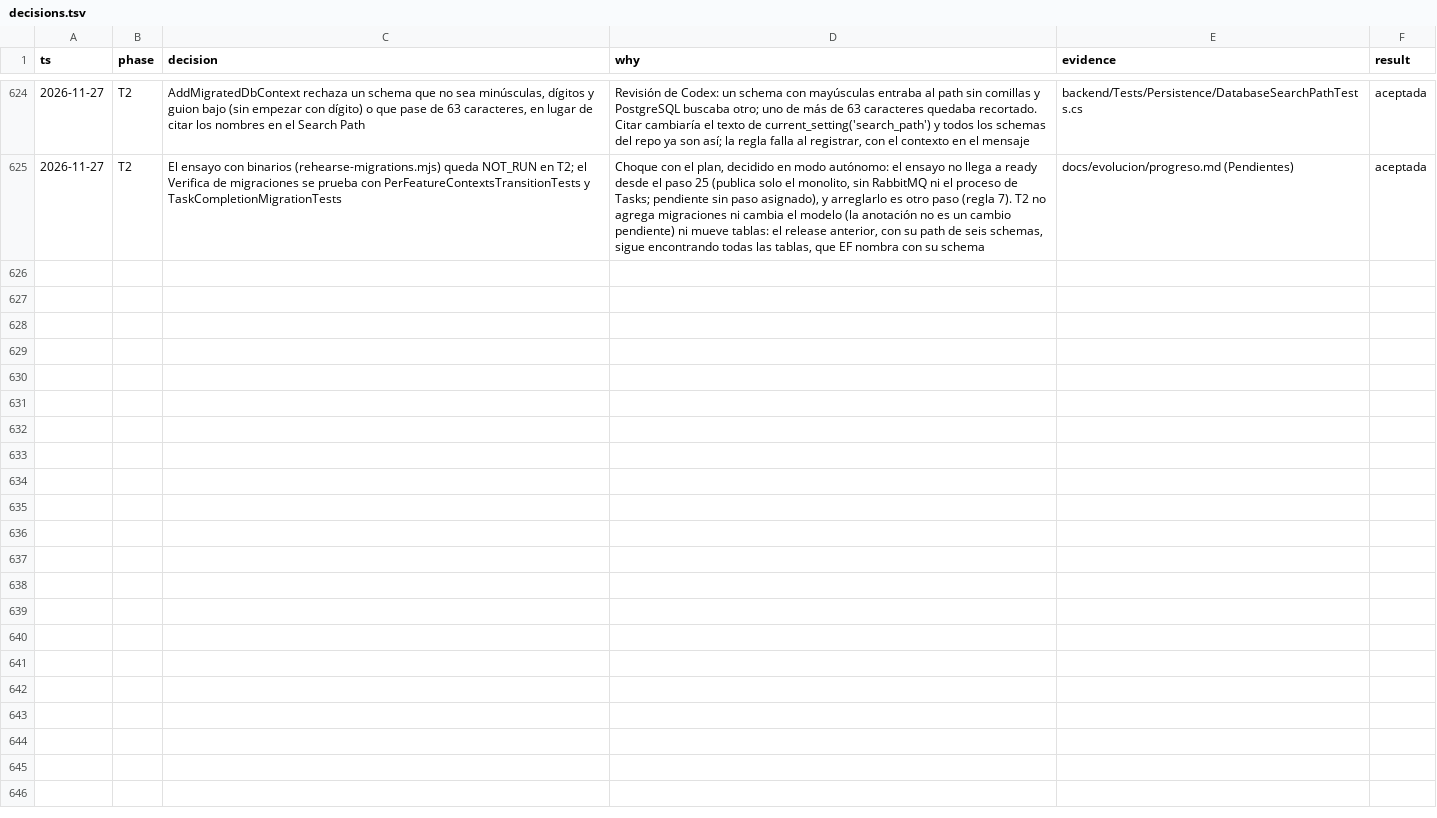
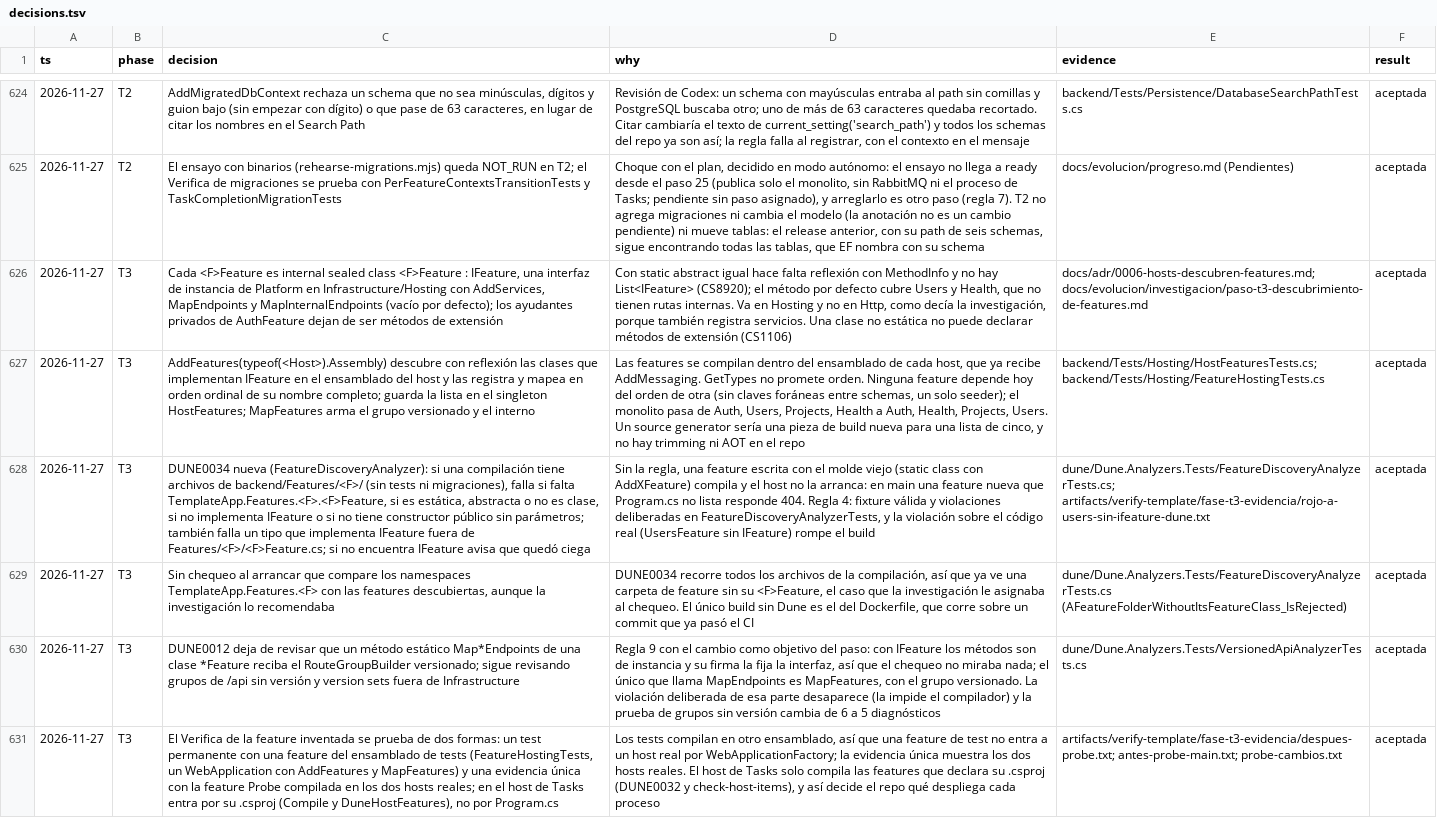
Before and after one commit to tobiasesquivel/full-stack-template, a TSV file: docs/decisions.tsv, drawn as a sheet; only a part is shown, gaps mark what is left out; the diff names each change by its address in the sheet, - before the commit and + after, or states it on an @@ line.

Commit message:
T3: ADR-0006, conventions.md, architecture.md, decisiones e investigación

```diff
--- a/docs/decisions.tsv
+++ b/docs/decisions.tsv
+row 626: 2026-11-27 | T3 | Cada <F>Feature es internal sealed class <F>Feature : IFeature, una interfaz de instancia de Platform en Infrastructure/Hosting con AddServices, MapEndpoints y MapInternalEndpoints (vacío por defecto); los ayudantes privados de AuthFeature dejan de ser métodos de extensión | Con static abstract igual hace falta reflexión con MethodInfo y no hay List<IFeature> (CS8920); el método por defecto cubre Users y Health, que no tienen rutas internas. Va en Hosting y no en Http, como decía la investigación, porque también registra servicios. Una clase no estática no puede declarar métodos de extensión (CS1106) | docs/adr/0006-hosts-descubren-features.md; docs/evolucion/investigacion/paso-t3-descubrimiento-de-features.md | aceptada
+row 627: 2026-11-27 | T3 | AddFeatures(typeof(<Host>).Assembly) descubre con reflexión las clases que implementan IFeature en el ensamblado del host y las registra y mapea en orden ordinal de su nombre completo; guarda la lista en el singleton HostFeatures; MapFeatures arma el grupo versionado y el interno | Las features se compilan dentro del ensamblado de cada host, que ya recibe AddMessaging. GetTypes no promete orden. Ninguna feature depende hoy del orden de otra (sin claves foráneas entre schemas, un solo seeder); el monolito pasa de Auth, Users, Projects, Health a Auth, Health, Projects, Users. Un source generator sería una pieza de build nueva para una lista de cinco, y no hay trimming ni AOT en el repo | backend/Tests/Hosting/HostFeaturesTests.cs; backend/Tests/Hosting/FeatureHostingTests.cs | aceptada
+row 628: 2026-11-27 | T3 | DUNE0034 nueva (FeatureDiscoveryAnalyzer): si una compilación tiene archivos de backend/Features/<F>/ (sin tests ni migraciones), falla si falta TemplateApp.Features.<F>.<F>Feature, si es estática, abstracta o no es clase, si no implementa IFeature o si no tiene constructor público sin parámetros; también falla un tipo que implementa IFeature fuera de Features/<F>/<F>Feature.cs; si no encuentra IFeature avisa que quedó ciega | Sin la regla, una feature escrita con el molde viejo (static class con AddXFeature) compila y el host no la arranca: en main una feature nueva que Program.cs no lista responde 404. Regla 4: fixture válida y violaciones deliberadas en FeatureDiscoveryAnalyzerTests, y la violación sobre el código real (UsersFeature sin IFeature) rompe el build | dune/Dune.Analyzers.Tests/FeatureDiscoveryAnalyzerTests.cs; artifacts/verify-template/fase-t3-evidencia/rojo-a-users-sin-ifeature-dune.txt | aceptada
+row 629: 2026-11-27 | T3 | Sin chequeo al arrancar que compare los namespaces TemplateApp.Features.<F> con las features descubiertas, aunque la investigación lo recomendaba | DUNE0034 recorre todos los archivos de la compilación, así que ya ve una carpeta de feature sin su <F>Feature, el caso que la investigación le asignaba al chequeo. El único build sin Dune es el del Dockerfile, que corre sobre un commit que ya pasó el CI | dune/Dune.Analyzers.Tests/FeatureDiscoveryAnalyzerTests.cs (AFeatureFolderWithoutItsFeatureClass_IsRejected) | aceptada
+row 630: 2026-11-27 | T3 | DUNE0012 deja de revisar que un método estático Map*Endpoints de una clase *Feature reciba el RouteGroupBuilder versionado; sigue revisando grupos de /api sin versión y version sets fuera de Infrastructure | Regla 9 con el cambio como objetivo del paso: con IFeature los métodos son de instancia y su firma la fija la interfaz, así que el chequeo no miraba nada; el único que llama MapEndpoints es MapFeatures, con el grupo versionado. La violación deliberada de esa parte desaparece (la impide el compilador) y la prueba de grupos sin versión cambia de 6 a 5 diagnósticos | dune/Dune.Analyzers.Tests/VersionedApiAnalyzerTests.cs | aceptada
+row 631: 2026-11-27 | T3 | El Verifica de la feature inventada se prueba de dos formas: un test permanente con una feature del ensamblado de tests (FeatureHostingTests, un WebApplication con AddFeatures y MapFeatures) y una evidencia única con la feature Probe compilada en los dos hosts reales; en el host de Tasks entra por su .csproj (Compile y DuneHostFeatures), no por Program.cs | Los tests compilan en otro ensamblado, así que una feature de test no entra a un host real por WebApplicationFactory; la evidencia única muestra los dos hosts reales. El host de Tasks solo compila las features que declara su .csproj (DUNE0032 y check-host-items), y así decide el repo qué despliega cada proceso | artifacts/verify-template/fase-t3-evidencia/despues-probe.txt; antes-probe-main.txt; probe-cambios.txt | aceptada
```
Also changed, not shown: 4 other files.
